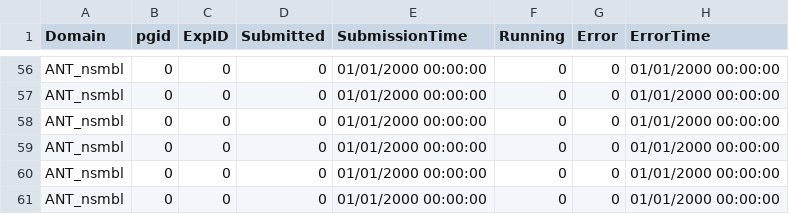
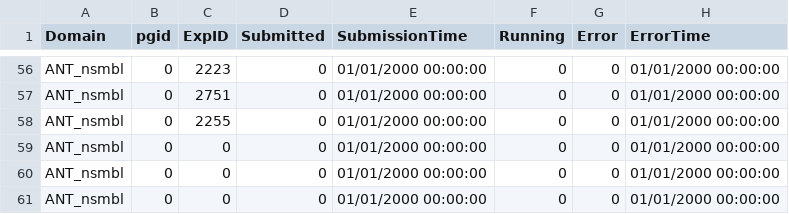
Before and after one commit to janderydt/ua_ANT, a CSV file: ANT_Inverse/RunTable_ARCHER2.csv, drawn as a sheet; only a part is shown, gaps mark what is left out; the diff covers the shown part only; the diff names each change by its address in the sheet, - before the commit and + after, or states it on an @@ line.

```diff
--- a/ANT_Inverse/RunTable_ARCHER2.csv
+++ b/ANT_Inverse/RunTable_ARCHER2.csv
-C56 (ExpID): 0
+C56 (ExpID): 2223
-C57 (ExpID): 0
+C57 (ExpID): 2751
-C58 (ExpID): 0
+C58 (ExpID): 2255
```
Also changed, not shown: 55 edited cells elsewhere in this file, 2 other files.
